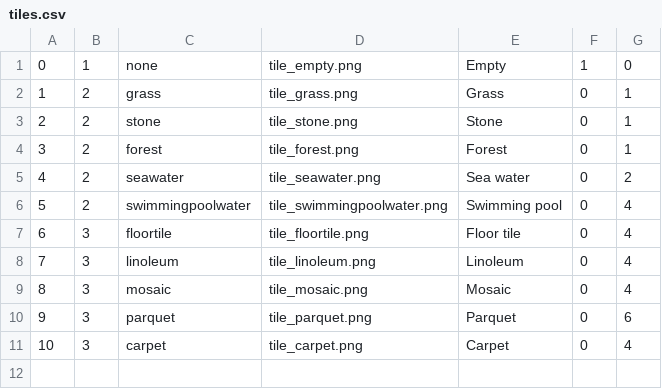
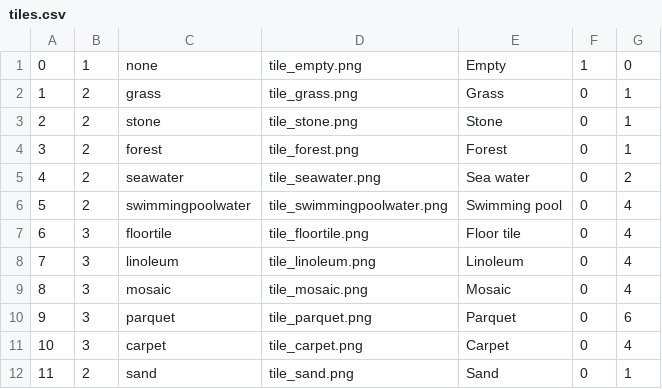
Before and after one commit to Dumbeldor/HotelManager, a CSV file: game/gamedata/tiles.csv, drawn as a sheet; the diff names each change by its address in the sheet, - before the commit and + after, or states it on an @@ line.

Commit message:
Implement island mapgen (first round)
* Add sand tile
* mapgen now generate and island from a circle mode

This needs improvements but it's first step to have a map generation

This fixes #24

```diff
--- a/game/gamedata/tiles.csv
+++ b/game/gamedata/tiles.csv
+row 12: 11 | 2 | sand | tile_sand.png | Sand | 0 | 1
```
Also changed, not shown: 8 other files.
